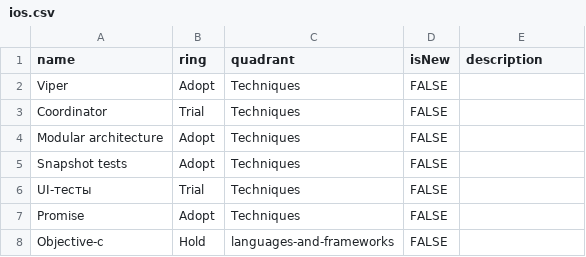
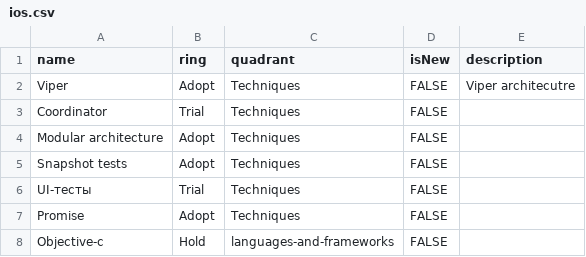
Before and after one commit to Exwell/radar, a CSV file: ios.csv, drawn as a sheet; only a part is shown.

Commit message:
Add description example

```diff
--- a/ios.csv
+++ b/ios.csv
@@ -1,3 +1,3 @@
 "name","ring","quadrant","isNew","description"
-Viper,Adopt,Techniques,FALSE,""
+Viper,Adopt,Techniques,FALSE,"Viper architecutre"
 Coordinator,Trial,Techniques,FALSE,""
```
